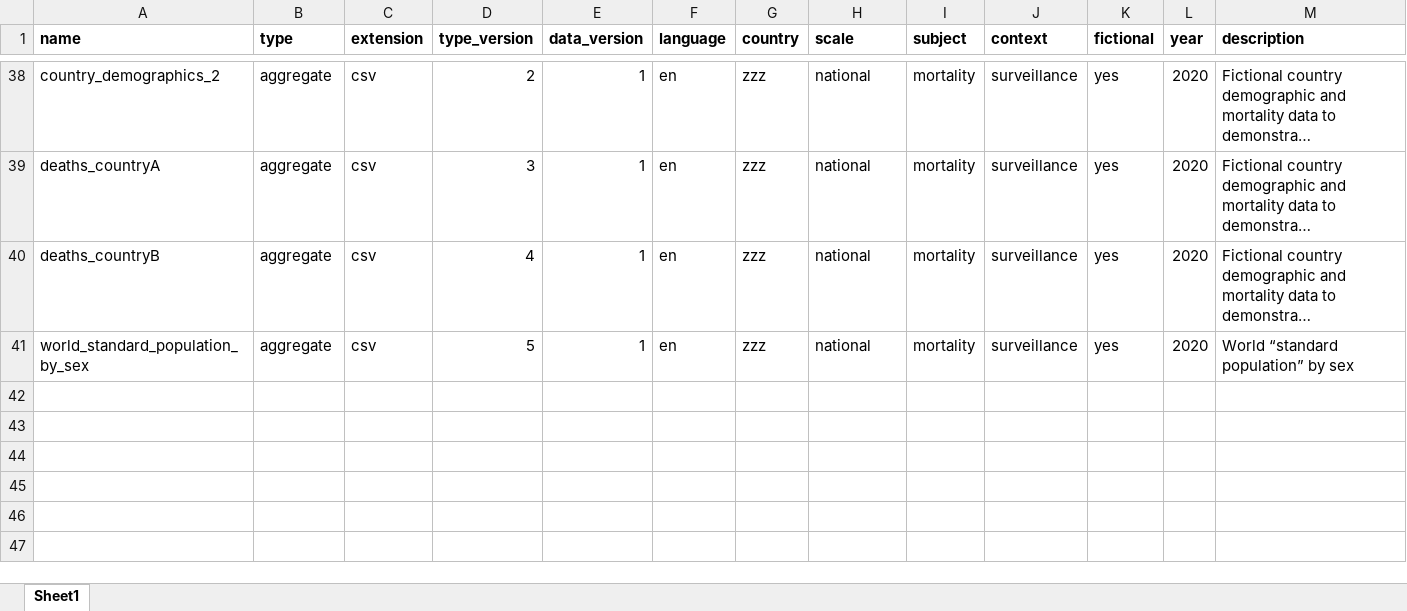
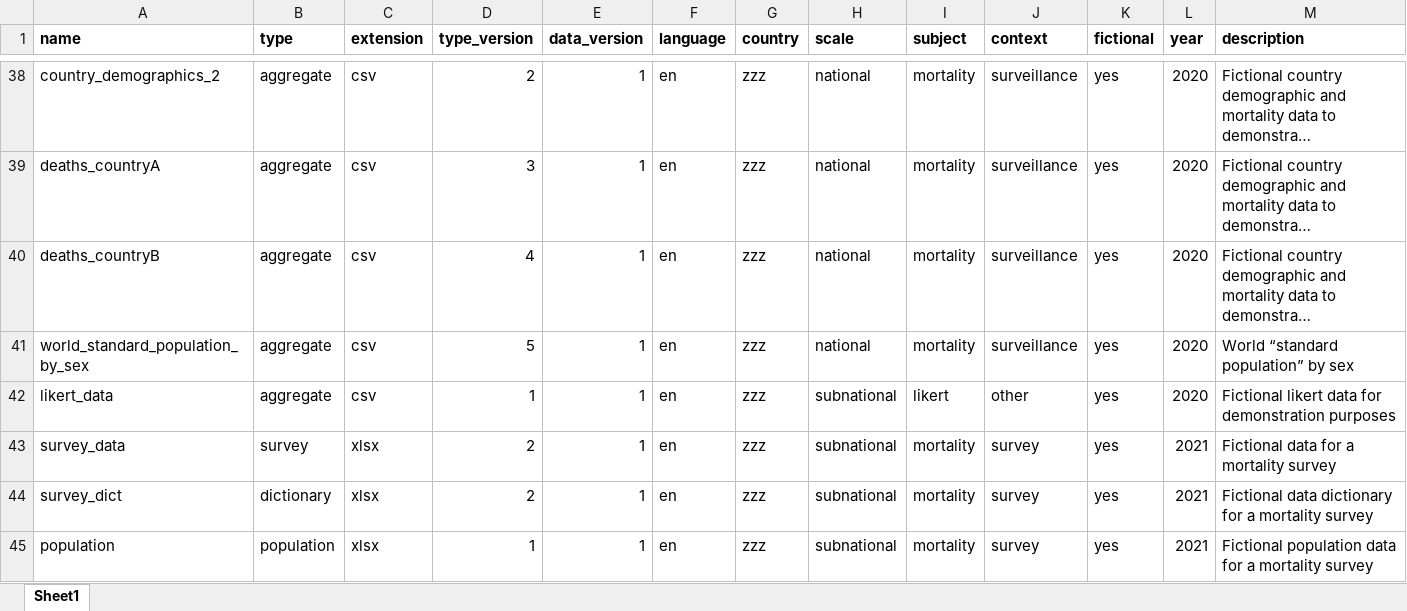
Before and after one commit to appliedepi/appliedepidata, an Excel workbook: inst/extdata/tableoftables.xlsx, sheet Sheet1, drawn as a sheet; only a part is shown, gaps mark what is left out; long unchanged cells end in …; values as stored, in another font and other column widths than the file's, no borders; conditional formats not drawn; rows hold the shown columns only; the diff names each change by its address in the sheet, - before the commit and + after, or states it on an @@ line.

Commit message:
more datasets

```diff
--- a/inst/extdata/tableoftables.xlsx (sheet Sheet1)
+++ b/inst/extdata/tableoftables.xlsx (sheet Sheet1)
+row 42: likert_data | aggregate | csv | 1 | 1 | en | zzz | subnational | likert | other | yes | 2020 | Fictional likert data for demonstration purposes
+row 43: survey_data | survey | xlsx | 2 | 1 | en | zzz | subnational | mortality | survey | yes | 2021 | Fictional data for a mortality survey
+row 44: survey_dict | dictionary | xlsx | 2 | 1 | en | zzz | subnational | mortality | survey | yes | 2021 | Fictional data dictionary for a mortality survey
+row 45: population | population | xlsx | 1 | 1 | en | zzz | subnational | mortality | survey | yes | 2021 | Fictional population data for a mortality survey
```
Also changed, not shown: 16 other files.
